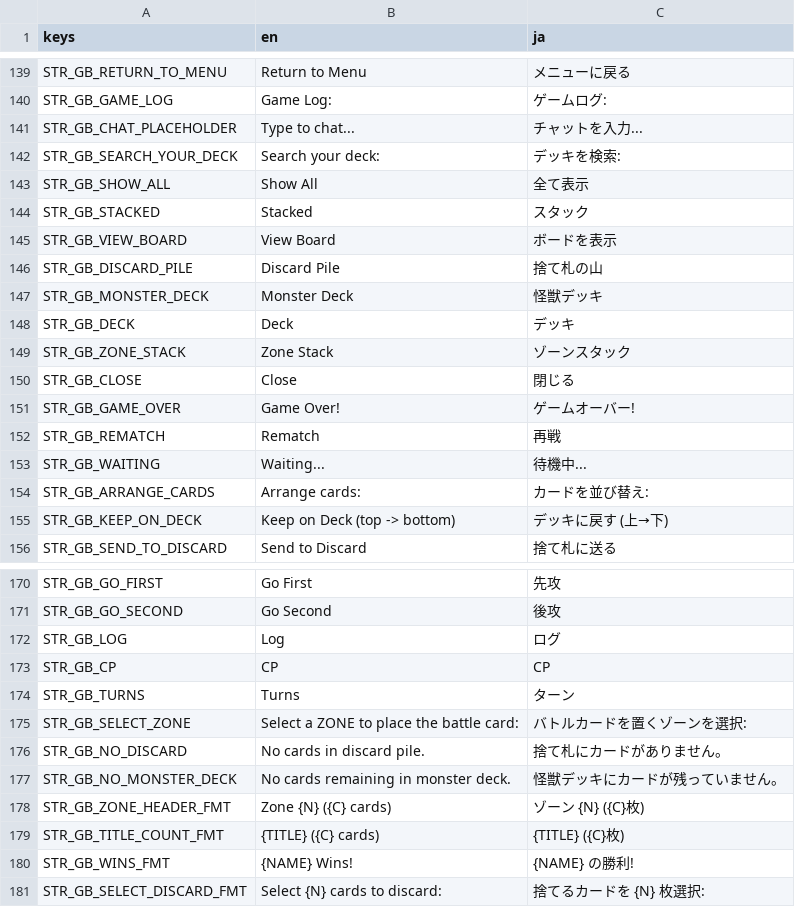
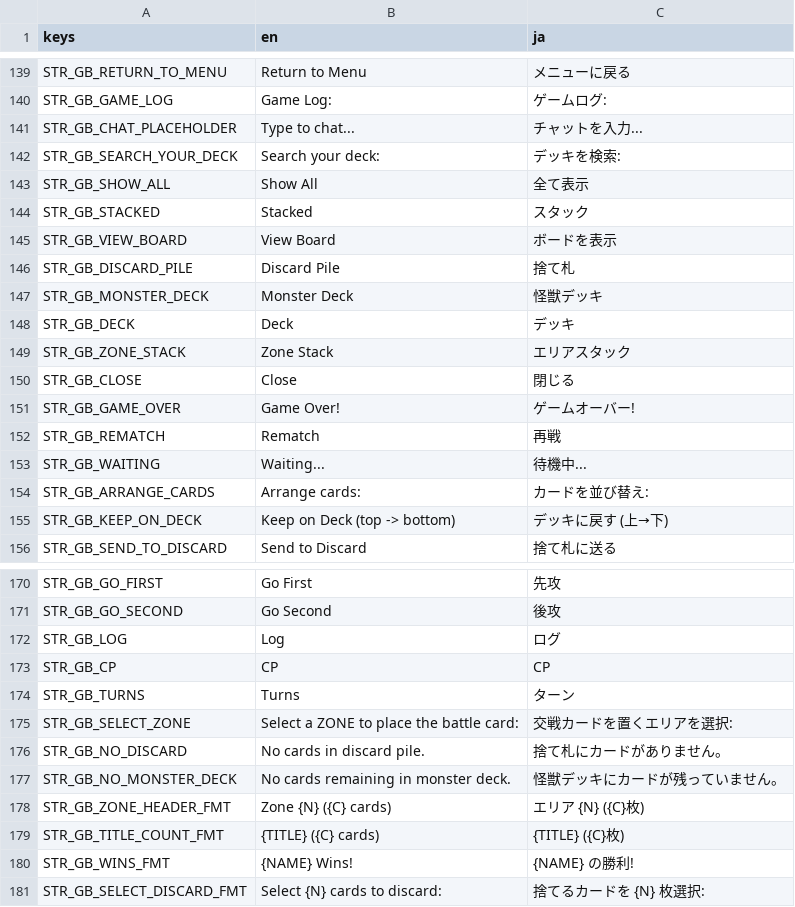
Before and after one commit to hunterdurbin/godzilla-sim, a CSV file: translations/strings.csv, drawn as a sheet; only a part is shown, gaps mark what is left out; the diff covers the shown part only.

```diff
--- a/translations/strings.csv
+++ b/translations/strings.csv
@@ -146,6 +146,6 @@ STR_GB_STACKED,Stacked,スタック
 STR_GB_VIEW_BOARD,View Board,ボードを表示
-STR_GB_DISCARD_PILE,Discard Pile,捨て札の山
+STR_GB_DISCARD_PILE,Discard Pile,捨て札
 STR_GB_MONSTER_DECK,Monster Deck,怪獣デッキ
 STR_GB_DECK,Deck,デッキ
-STR_GB_ZONE_STACK,Zone Stack,ゾーンスタック
+STR_GB_ZONE_STACK,Zone Stack,エリアスタック
 STR_GB_CLOSE,Close,閉じる
@@ -175,6 +175,6 @@ STR_GB_CP,CP,CP
 STR_GB_TURNS,Turns,ターン
-STR_GB_SELECT_ZONE,Select a ZONE to place the battle card:,バトルカードを置くゾーンを選択:
+STR_GB_SELECT_ZONE,Select a ZONE to place the battle card:,交戦カードを置くエリアを選択:
 STR_GB_NO_DISCARD,No cards in discard pile.,捨て札にカードがありません。
 STR_GB_NO_MONSTER_DECK,No cards remaining in monster deck.,怪獣デッキにカードが残っていません。
-STR_GB_ZONE_HEADER_FMT,Zone {N} ({C} cards),ゾーン {N} ({C}枚)
+STR_GB_ZONE_HEADER_FMT,Zone {N} ({C} cards),エリア {N} ({C}枚)
 STR_GB_TITLE_COUNT_FMT,{TITLE} ({C} cards),{TITLE} ({C}枚)
```
Also changed, not shown: 14 edited cells elsewhere in this file, 1 other file.
